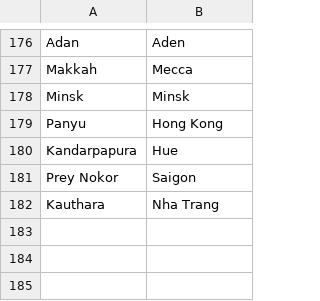
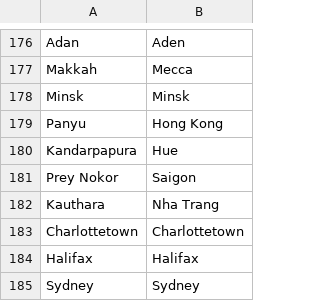
Before and after one commit to crossCiv4/DoC-Cross-Overhaul, a CSV file: Assets/Maps/Translations/English.csv, drawn as a sheet; only a part is shown, gaps mark what is left out; the diff names each change by its address in the sheet, - before the commit and + after, or states it on an @@ line.

Commit message:
Add Nova Scotian cities to English name map
So that the French ones don't override it.

```diff
--- a/Assets/Maps/Translations/English.csv
+++ b/Assets/Maps/Translations/English.csv
+row 183: Charlottetown | Charlottetown
+row 184: Halifax | Halifax
+row 185: Sydney | Sydney
```
Also changed, not shown: 1 other file.
